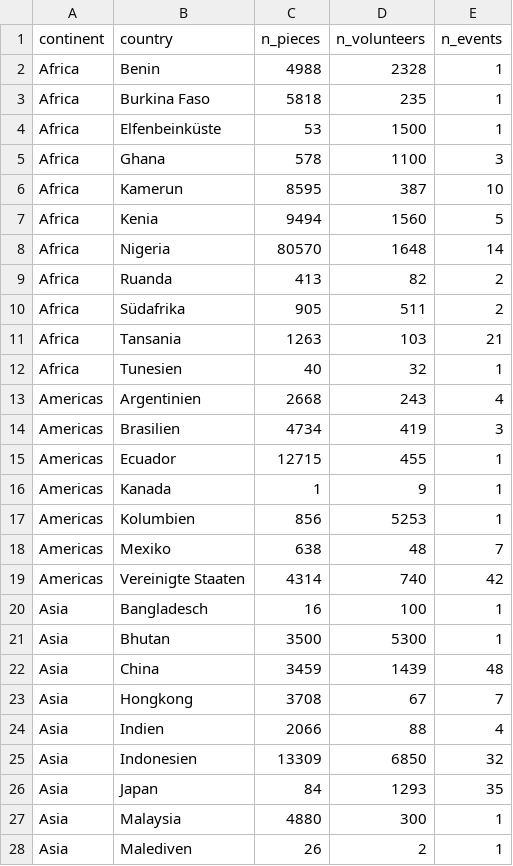
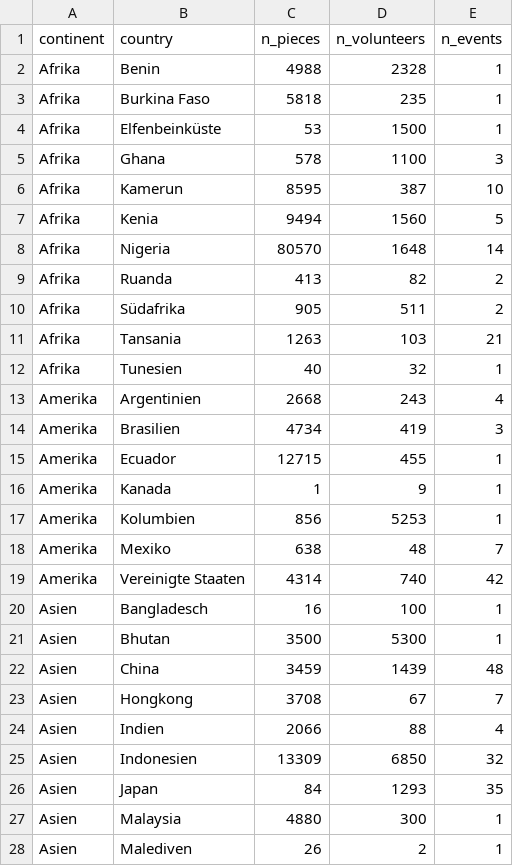
Before and after one commit to CorrelAid/lernplattform, a CSV file: daten/bffp2019_community_by_country.csv, drawn as a sheet; only a part is shown; the diff covers the shown part only.

```diff
--- a/daten/bffp2019_community_by_country.csv
+++ b/daten/bffp2019_community_by_country.csv
@@ -1,28 +1,28 @@
 "continent","country","n_pieces","n_volunteers","n_events"
-"Africa","Benin",4988,2328,1
-"Africa","Burkina Faso",5818,235,1
-"Africa","Elfenbeinküste",53,1500,1
-"Africa","Ghana",578,1100,3
-"Africa","Kamerun",8595,387,10
-"Africa","Kenia",9494,1560,5
-"Africa","Nigeria",80570,1648,14
-"Africa","Ruanda",413,82,2
-"Africa","Südafrika",905,511,2
-"Africa","Tansania",1263,103,21
-"Africa","Tunesien",40,32,1
-"Americas","Argentinien",2668,243,4
-"Americas","Brasilien",4734,419,3
-"Americas","Ecuador",12715,455,1
-"Americas","Kanada",1,9,1
-"Americas","Kolumbien",856,5253,1
-"Americas","Mexiko",638,48,7
-"Americas","Vereinigte Staaten",4314,740,42
-"Asia","Bangladesch",16,100,1
-"Asia","Bhutan",3500,5300,1
-"Asia","China",3459,1439,48
-"Asia","Hongkong",3708,67,7
-"Asia","Indien",2066,88,4
-"Asia","Indonesien",13309,6850,32
-"Asia","Japan",84,1293,35
-"Asia","Malaysia",4880,300,1
-"Asia","Malediven",26,2,1
+"Afrika","Benin",4988,2328,1
+"Afrika","Burkina Faso",5818,235,1
+"Afrika","Elfenbeinküste",53,1500,1
+"Afrika","Ghana",578,1100,3
+"Afrika","Kamerun",8595,387,10
+"Afrika","Kenia",9494,1560,5
+"Afrika","Nigeria",80570,1648,14
+"Afrika","Ruanda",413,82,2
+"Afrika","Südafrika",905,511,2
+"Afrika","Tansania",1263,103,21
+"Afrika","Tunesien",40,32,1
+"Amerika","Argentinien",2668,243,4
+"Amerika","Brasilien",4734,419,3
+"Amerika","Ecuador",12715,455,1
+"Amerika","Kanada",1,9,1
+"Amerika","Kolumbien",856,5253,1
+"Amerika","Mexiko",638,48,7
+"Amerika","Vereinigte Staaten",4314,740,42
+"Asien","Bangladesch",16,100,1
+"Asien","Bhutan",3500,5300,1
+"Asien","China",3459,1439,48
+"Asien","Hongkong",3708,67,7
+"Asien","Indien",2066,88,4
+"Asien","Indonesien",13309,6850,32
+"Asien","Japan",84,1293,35
+"Asien","Malaysia",4880,300,1
+"Asien","Malediven",26,2,1
```
Also changed, not shown: 24 edited cells elsewhere in this file, 7 other files.
